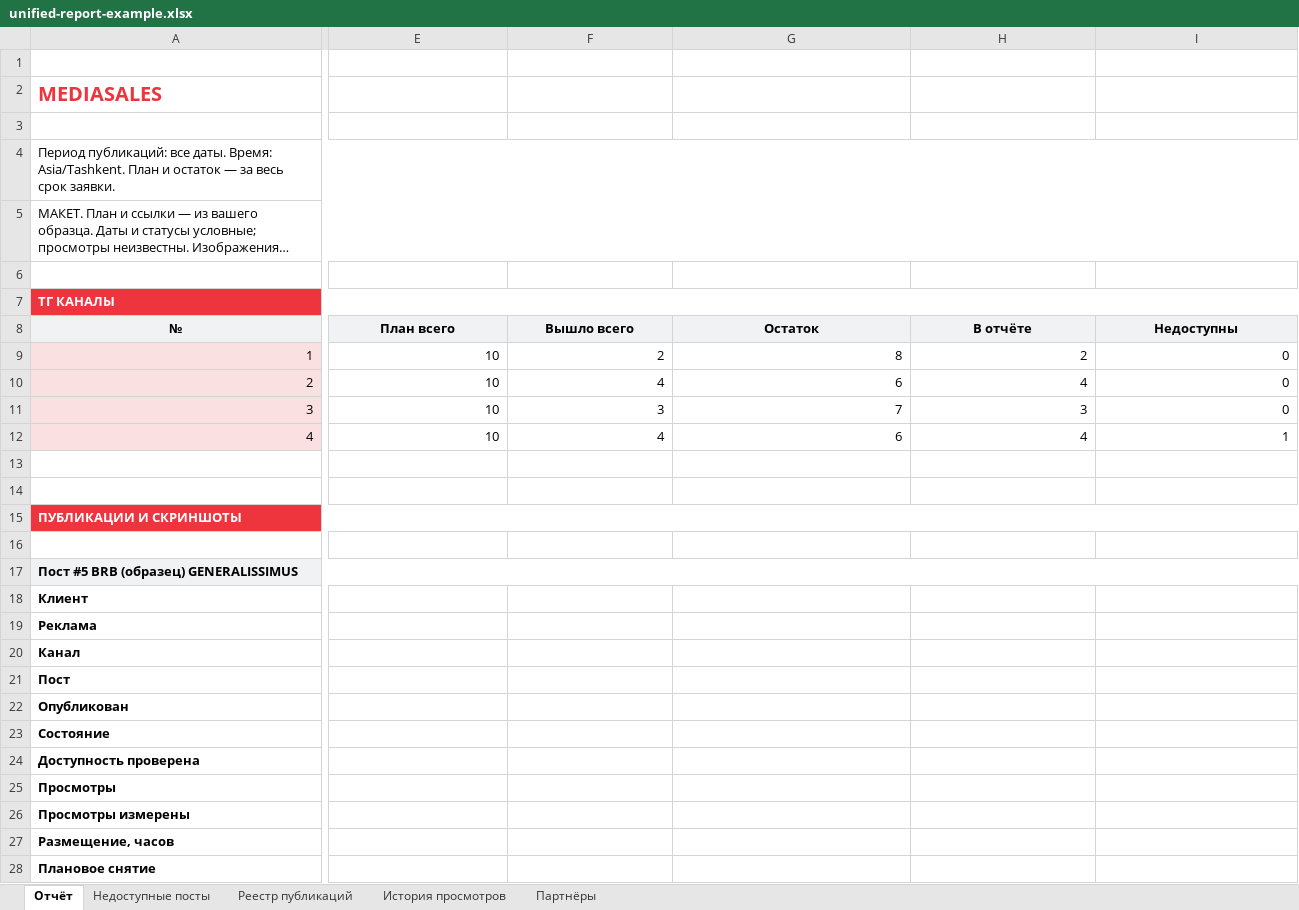
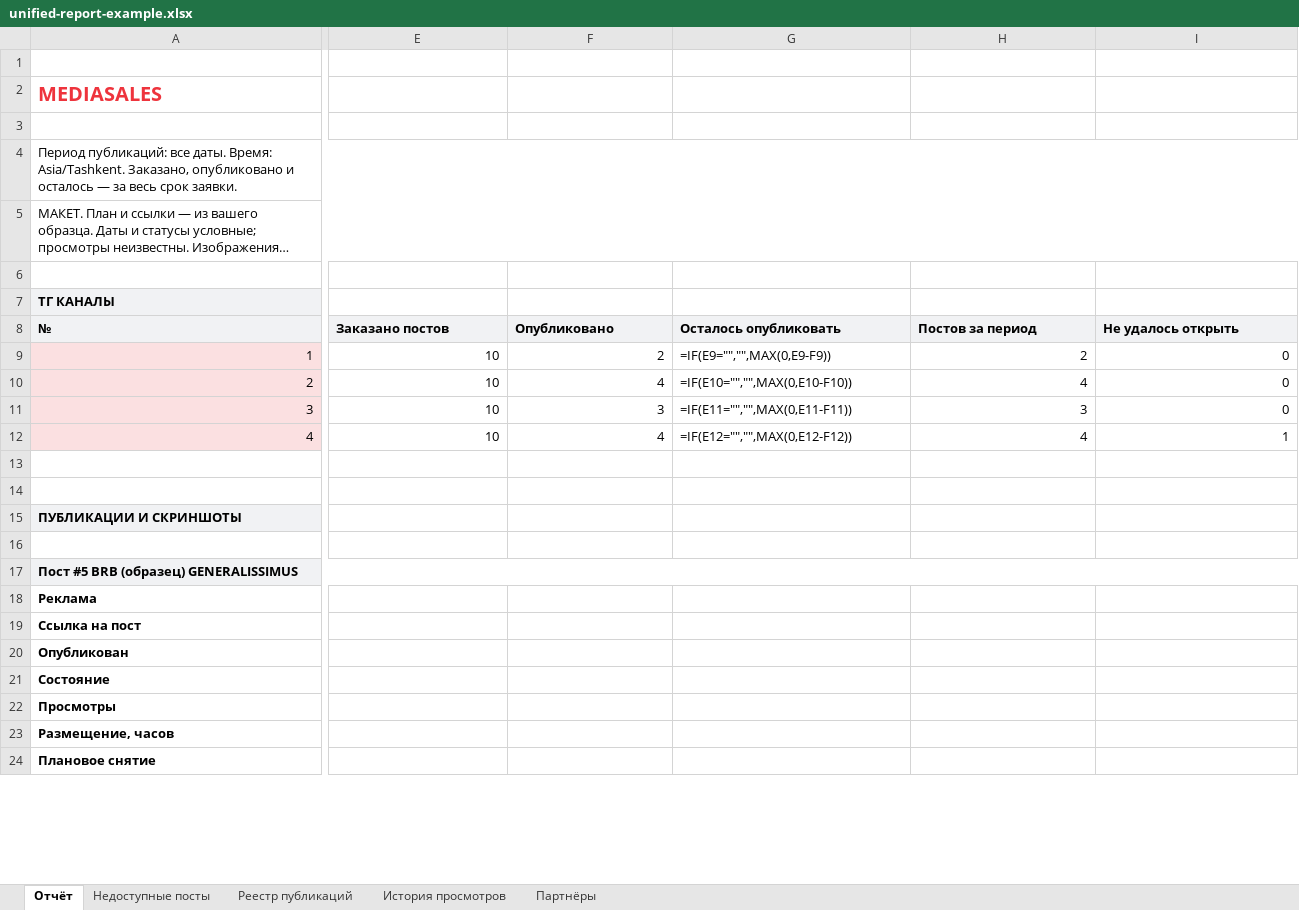
Before and after one commit to mediasaleswork/---, an Excel workbook: deliverables/unified-report-example.xlsx, sheet Отчёт, drawn as a sheet; only a part is shown, gaps mark what is left out; long unchanged cells end in …; values as stored, in another font and other column widths than the file's, no borders; formulas without a stored value are shown as written; charts and pictures and conditional formats not drawn; removed rows and columns are numbered as before the commit, all else as after; rows hold the shown columns only; the diff covers the shown part only; the diff names each change by its address in the sheet, - before the commit and + after, or states it on an @@ line.

Commit message:
Make report previews compact and clarify publication totals

```diff
--- a/deliverables/unified-report-example.xlsx (sheet Отчёт)
+++ b/deliverables/unified-report-example.xlsx (sheet Отчёт)
-A4 (MEDIASALES): …Время: Asia/Tashkent. План и остаток — за…
+A4 (MEDIASALES): …Время: Asia/Tashkent. Заказано, опубликовано и осталось — за…
@@ A7 fill: #EE343D → #F1F2F4, text colour: #FFFFFF → black @@
-A7:L7 merged
+A7:C7 merged
-A8:I8 alignment: center
+A8:I8 alignment: left
-E8: План всего
+E8: Заказано постов
-F8: Вышло всего
+F8: Опубликовано
-G8: Остаток
+G8: Осталось опубликовать
-H8: В отчёте
+H8: Постов за период
-I8: Недоступны
+I8: Не удалось открыть
-G9: 8
+G9: =IF(E9="","",MAX(0,E9-F9))
-G10: 6
+G10: =IF(E10="","",MAX(0,E10-F10))
-G11: 7
+G11: =IF(E11="","",MAX(0,E11-F11))
-G12: 6
+G12: =IF(E12="","",MAX(0,E12-F12))
@@ A15 fill: #EE343D → #F1F2F4, text colour: #FFFFFF → black @@
-A15:L15 merged
+A15:C15 merged
-row 18: Клиент
-row 20: Канал
-A19 (MEDIASALES): Пост
+A19 (MEDIASALES): Ссылка на пост
-row 24: Доступность проверена
-row 26: Просмотры измерены
```
Also changed, not shown: 163 removed rows, 14 edited cells and cell formats elsewhere in this sheet, charts or pictures, 5 other files.
